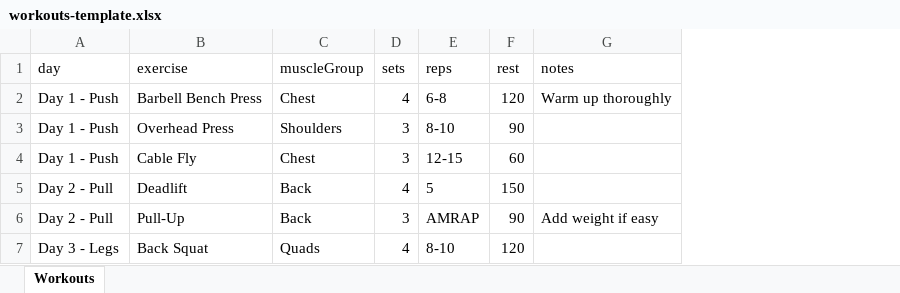
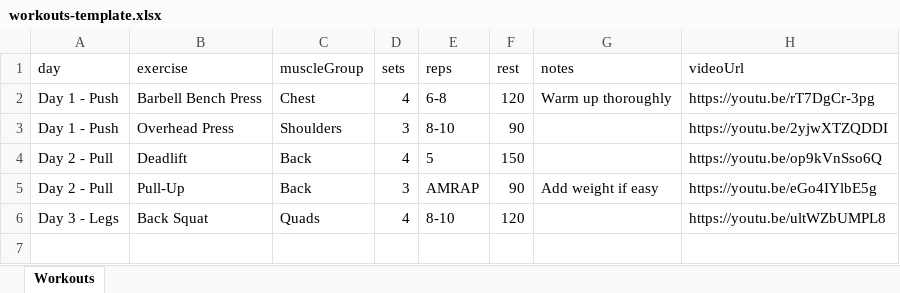
Before and after one commit to michaelmcalpin/kairos-health, an Excel workbook: public/templates/workouts-template.xlsx, sheet Workouts, drawn as a sheet; values as stored, in another font and other column widths than the file's, no borders; removed rows and columns are numbered as before the commit, all else as after; the diff names each change by its address in the sheet, - before the commit and + after, or states it on an @@ line.

```diff
--- a/public/templates/workouts-template.xlsx (sheet Workouts)
+++ b/public/templates/workouts-template.xlsx (sheet Workouts)
+column H (videoUrl), rows 2-6: https://youtu.be/rT7DgCr-3pg | https://youtu.be/2yjwXTZQDDI | https://youtu.be/op9kVnSso6Q | https://youtu.be/eGo4IYlbE5g | https://youtu.be/ultWZbUMPL8
-row 4: Day 1 - Push | Cable Fly | Chest | 3 | 12-15 | 60
```
Also changed, not shown: 8 other files.
